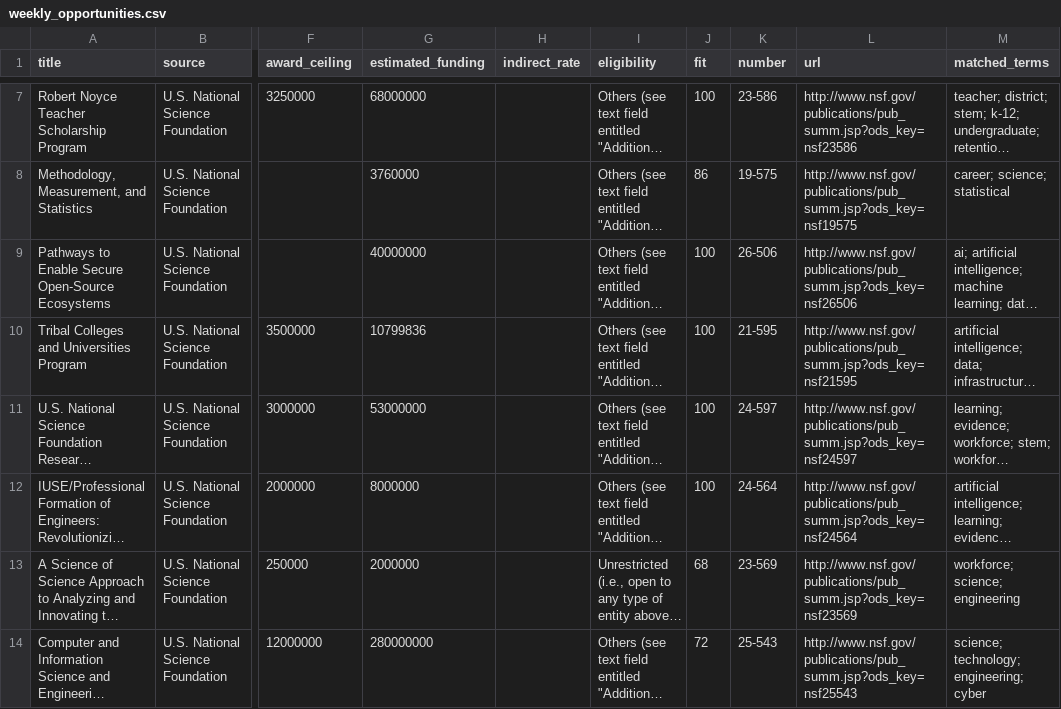
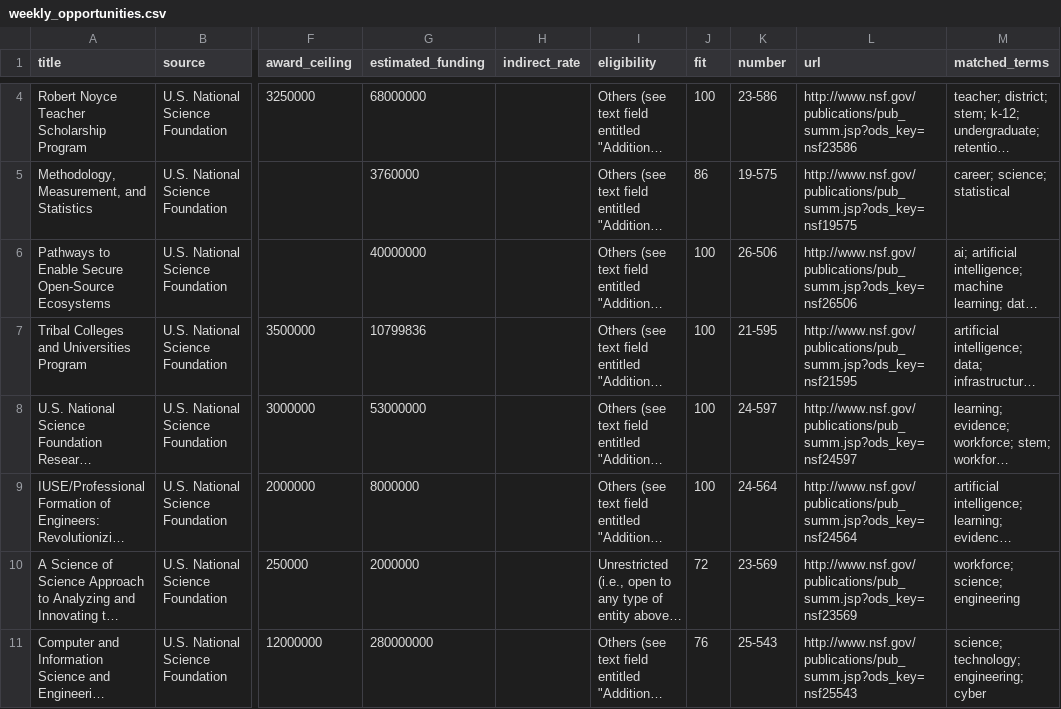
Before and after one commit to xweidp/education-opportunity-scanner, a CSV file: data/weekly_opportunities.csv, drawn as a sheet; only a part is shown, gaps mark what is left out; long unchanged cells end in …; addresses are those after the commit; the diff covers the shown part only; the diff names each change by its address in the sheet, - before the commit and + after, or states it on an @@ line.

```diff
--- a/data/weekly_opportunities.csv
+++ b/data/weekly_opportunities.csv
-J10 (fit): 68
+J10 (fit): 72
-J11 (fit): 72
+J11 (fit): 76
```
Also changed, not shown: 8 added rows, 9 removed rows and 11 edited cells elsewhere in this file, 2 other files.
